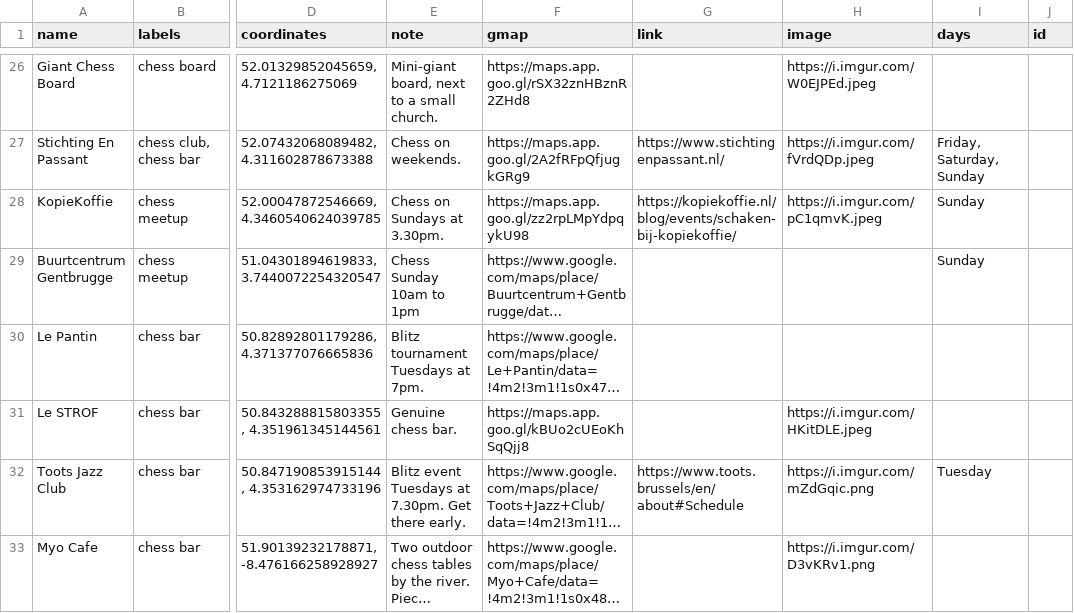
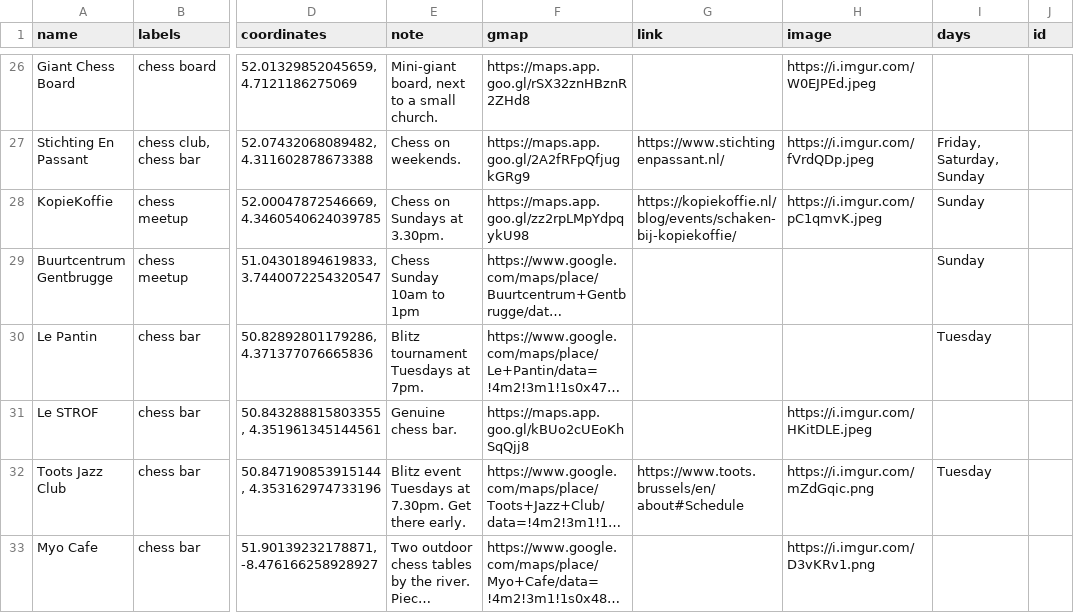
Before and after one commit to harman28/chessscenes, a CSV file: Chess Scenes (Public) - chess_scenes_venues.csv, drawn as a sheet; only a part is shown, gaps mark what is left out; long unchanged cells end in …; the diff covers the shown part only; the diff names each change by its address in the sheet, - before the commit and + after, or states it on an @@ line.

```diff
--- a/Chess Scenes (Public) - chess_scenes_venues.csv
+++ b/Chess Scenes (Public) - chess_scenes_venues.csv
-I30 (days): (empty)
+I30 (days): Tuesday
```
Also changed, not shown: 3 edited cells elsewhere in this file, 1 other file.
